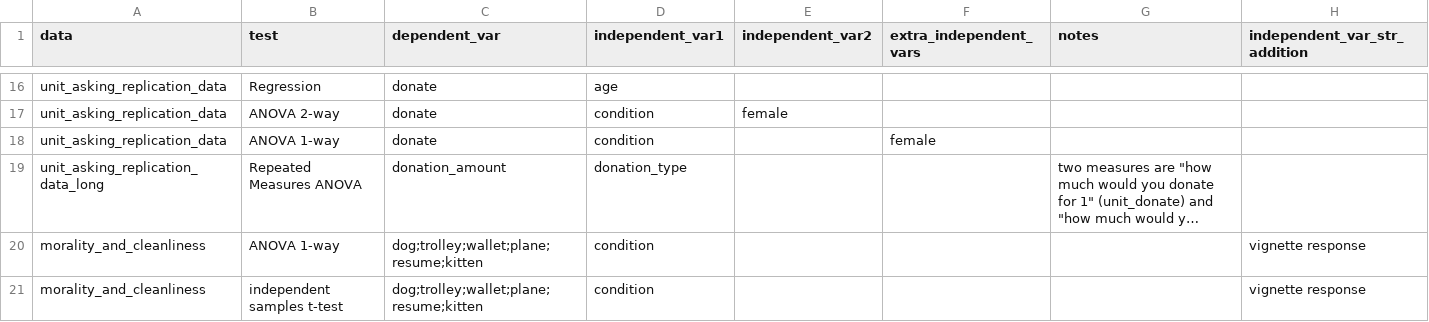
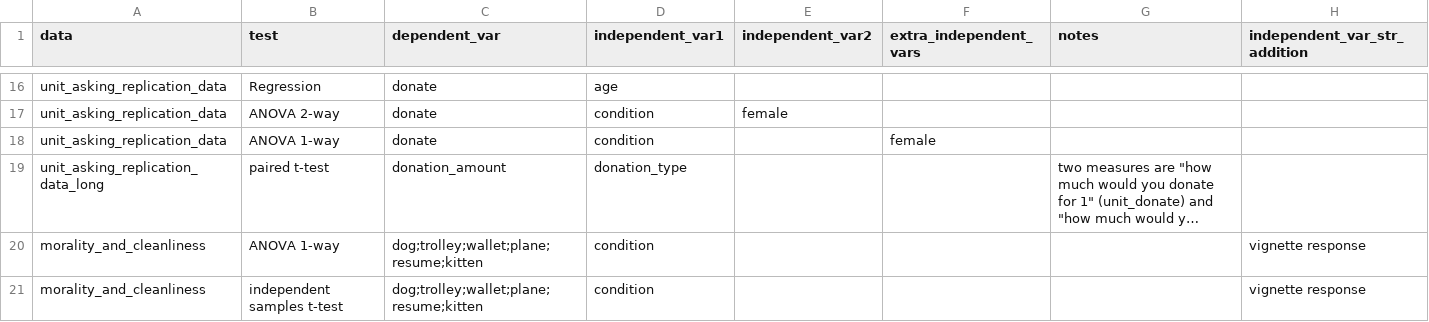
Before and after one commit to Snirbarz/stats_final_project_datasets_2024, a CSV file: stat_final_project_data_tagging.csv, drawn as a sheet; only a part is shown, gaps mark what is left out; long unchanged cells end in …; the diff names each change by its address in the sheet, - before the commit and + after, or states it on an @@ line.

Commit message:
שיניתי את זה כי יש רק שתי רמות למשתנה הבלתי תלוי

```diff
--- a/stat_final_project_data_tagging.csv
+++ b/stat_final_project_data_tagging.csv
-B19 (test): Repeated Measures ANOVA
+B19 (test): paired t-test
```
